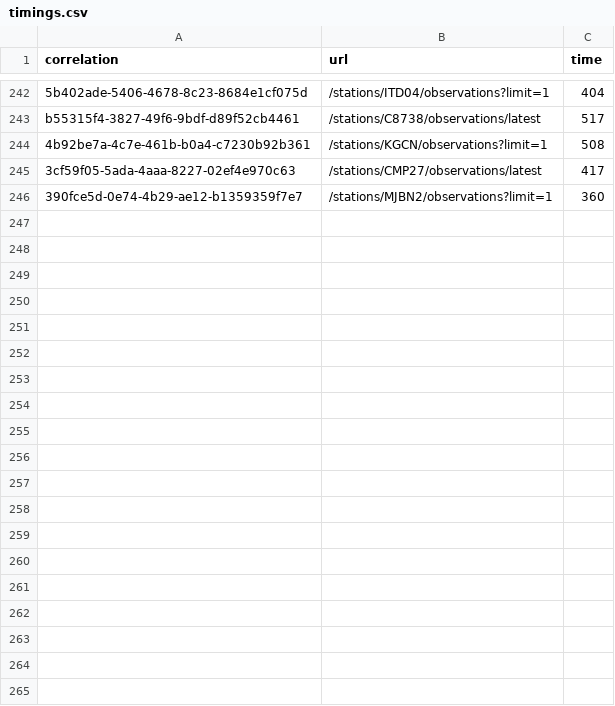
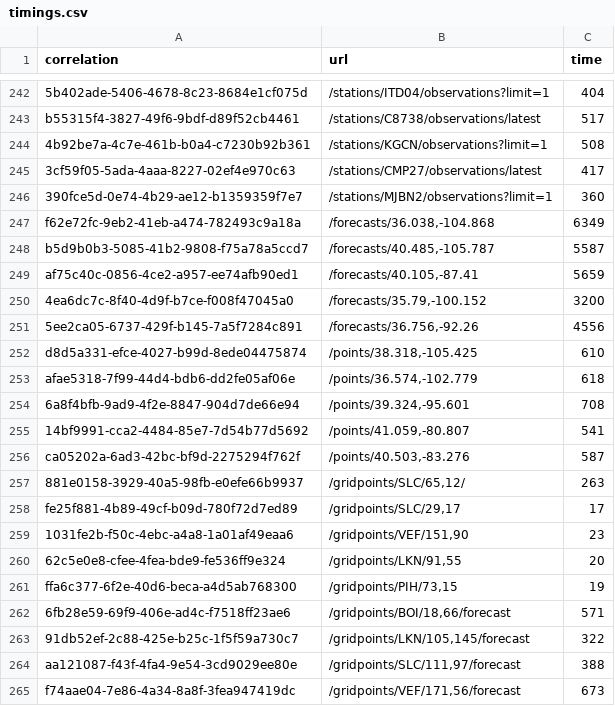
Before and after one commit to weather-gov/weather.gov, a CSV file: api-timings/timings.csv, drawn as a sheet; only a part is shown, gaps mark what is left out; the diff covers the shown part only; the diff names each change by its address in the sheet, - before the commit and + after, or states it on an @@ line.

Commit message:
update

```diff
--- a/api-timings/timings.csv
+++ b/api-timings/timings.csv
+row 247: f62e72fc-9eb2-41eb-a474-782493c9a18a | /forecasts/36.038,-104.868 | 6349
+row 248: b5d9b0b3-5085-41b2-9808-f75a78a5ccd7 | /forecasts/40.485,-105.787 | 5587
+row 249: af75c40c-0856-4ce2-a957-ee74afb90ed1 | /forecasts/40.105,-87.41 | 5659
+row 250: 4ea6dc7c-8f40-4d9f-b7ce-f008f47045a0 | /forecasts/35.79,-100.152 | 3200
+row 251: 5ee2ca05-6737-429f-b145-7a5f7284c891 | /forecasts/36.756,-92.26 | 4556
+row 252: d8d5a331-efce-4027-b99d-8ede04475874 | /points/38.318,-105.425 | 610
+row 253: afae5318-7f99-44d4-bdb6-dd2fe05af06e | /points/36.574,-102.779 | 618
+row 254: 6a8f4bfb-9ad9-4f2e-8847-904d7de66e94 | /points/39.324,-95.601 | 708
+row 255: 14bf9991-cca2-4484-85e7-7d54b77d5692 | /points/41.059,-80.807 | 541
+row 256: ca05202a-6ad3-42bc-bf9d-2275294f762f | /points/40.503,-83.276 | 587
+row 257: 881e0158-3929-40a5-98fb-e0efe66b9937 | /gridpoints/SLC/65,12/ | 263
+row 258: fe25f881-4b89-49cf-b09d-780f72d7ed89 | /gridpoints/SLC/29,17 | 17
+row 259: 1031fe2b-f50c-4ebc-a4a8-1a01af49eaa6 | /gridpoints/VEF/151,90 | 23
+row 260: 62c5e0e8-cfee-4fea-bde9-fe536ff9e324 | /gridpoints/LKN/91,55 | 20
+row 261: ffa6c377-6f2e-40d6-beca-a4d5ab768300 | /gridpoints/PIH/73,15 | 19
+row 262: 6fb28e59-69f9-406e-ad4c-f7518ff23ae6 | /gridpoints/BOI/18,66/forecast | 571
+row 263: 91db52ef-2c88-425e-b25c-1f5f59a730c7 | /gridpoints/LKN/105,145/forecast | 322
+row 264: aa121087-f43f-4fa4-9e54-3cd9029ee80e | /gridpoints/SLC/111,97/forecast | 388
+row 265: f74aae04-7e86-4a34-8a8f-3fea947419dc | /gridpoints/VEF/171,56/forecast | 673
```
Also changed, not shown: 16 added rows elsewhere in this file.
